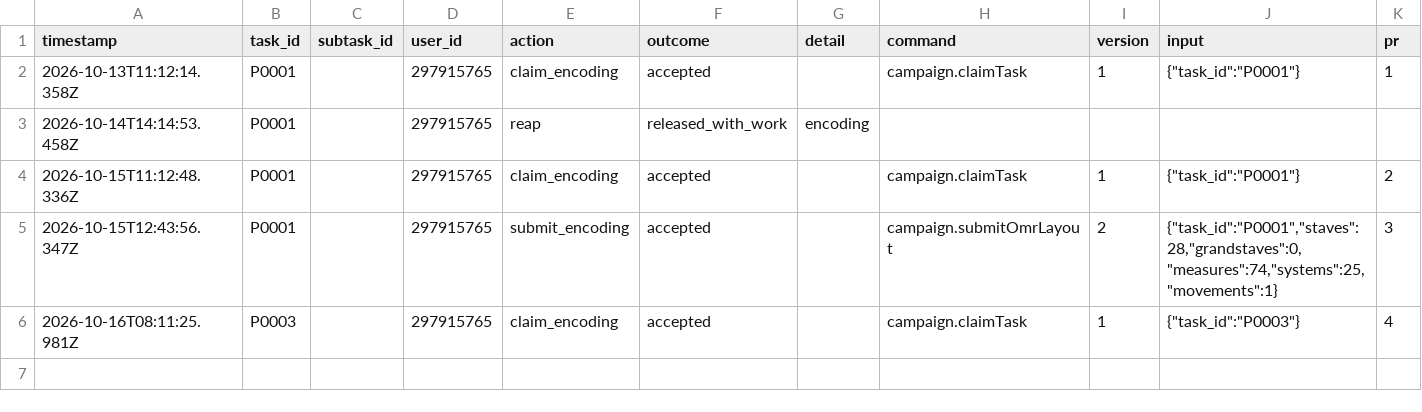
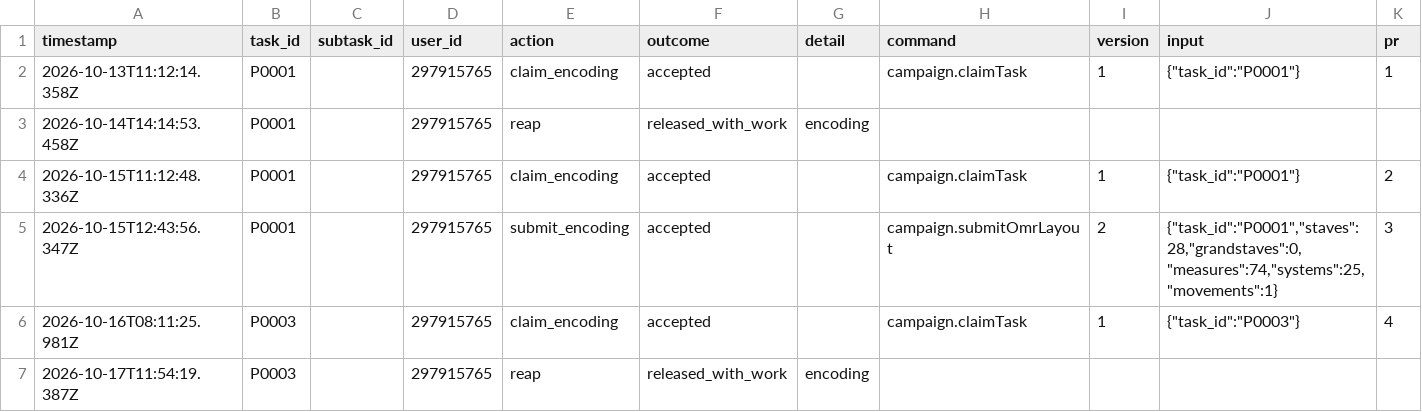
Before and after one commit to ohwjdev/test-20261012-3, a CSV file: tracking/history.csv, drawn as a sheet; the diff names each change by its address in the sheet, - before the commit and + after, or states it on an @@ line.

```diff
--- a/tracking/history.csv
+++ b/tracking/history.csv
+row 7: 2026-10-17T11:54:19.387Z | P0003 |  | 297915765 | reap | released_with_work | encoding
```
Also changed, not shown: 1 other file.
